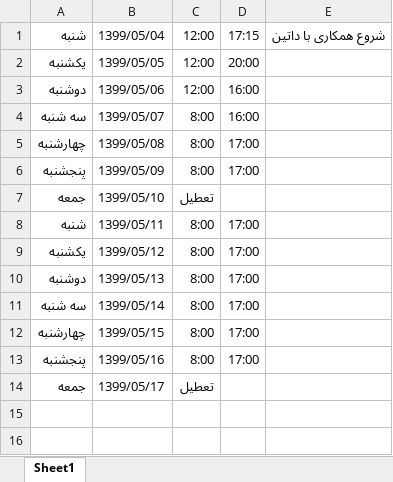
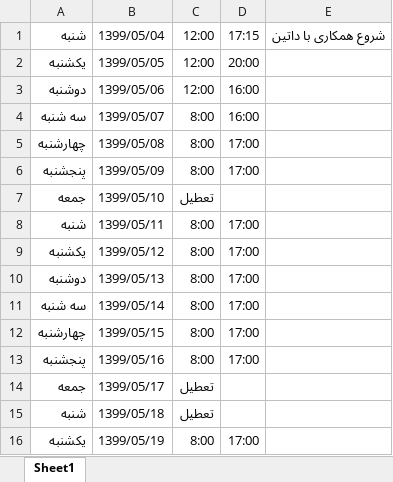
Before and after one commit to poria1372/ProjectJava, an Excel workbook: .timesheet/TimeSheet.xlsx, sheet Sheet1, drawn as a sheet; values as stored, in another font and other column widths than the file's, no borders; the diff names each change by its address in the sheet, - before the commit and + after, or states it on an @@ line.

```diff
--- a/.timesheet/TimeSheet.xlsx (sheet Sheet1)
+++ b/.timesheet/TimeSheet.xlsx (sheet Sheet1)
+row 15: شنبه | 1399/05/18 | تعطیل
+row 16: یکشنبه | 1399/05/19 | 8:00 | 17:00
```
Also changed, not shown: 4 other files.
